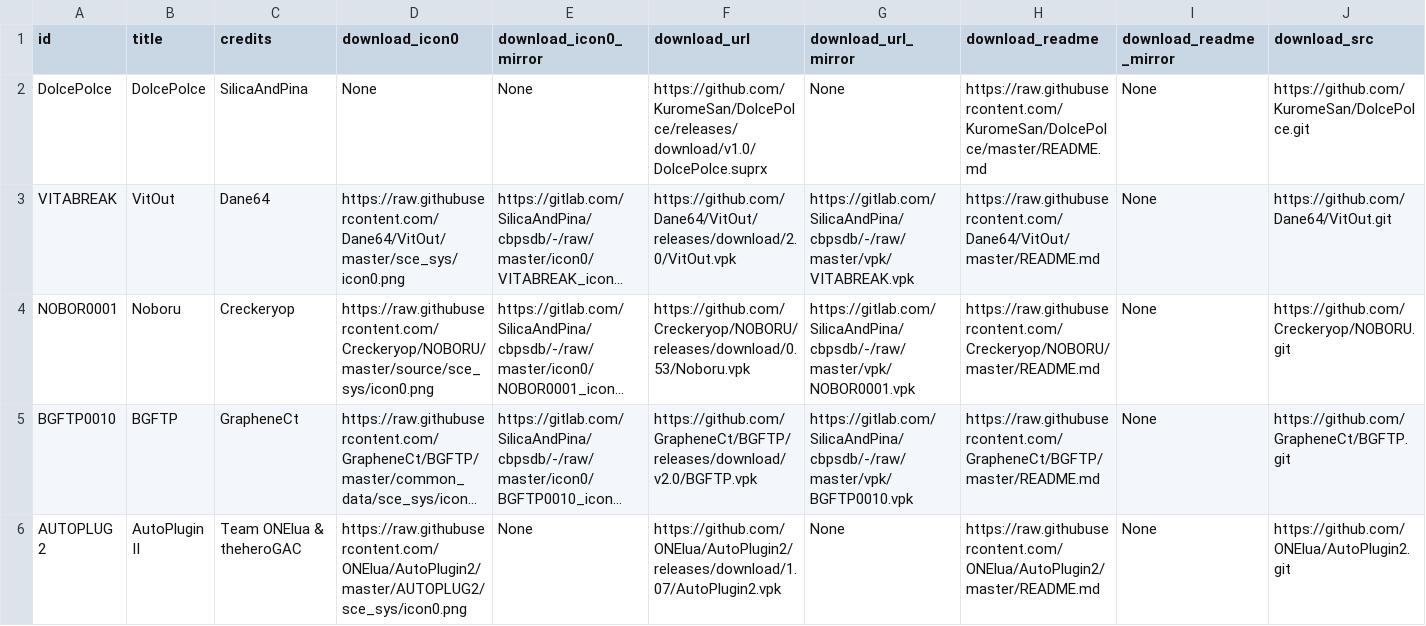
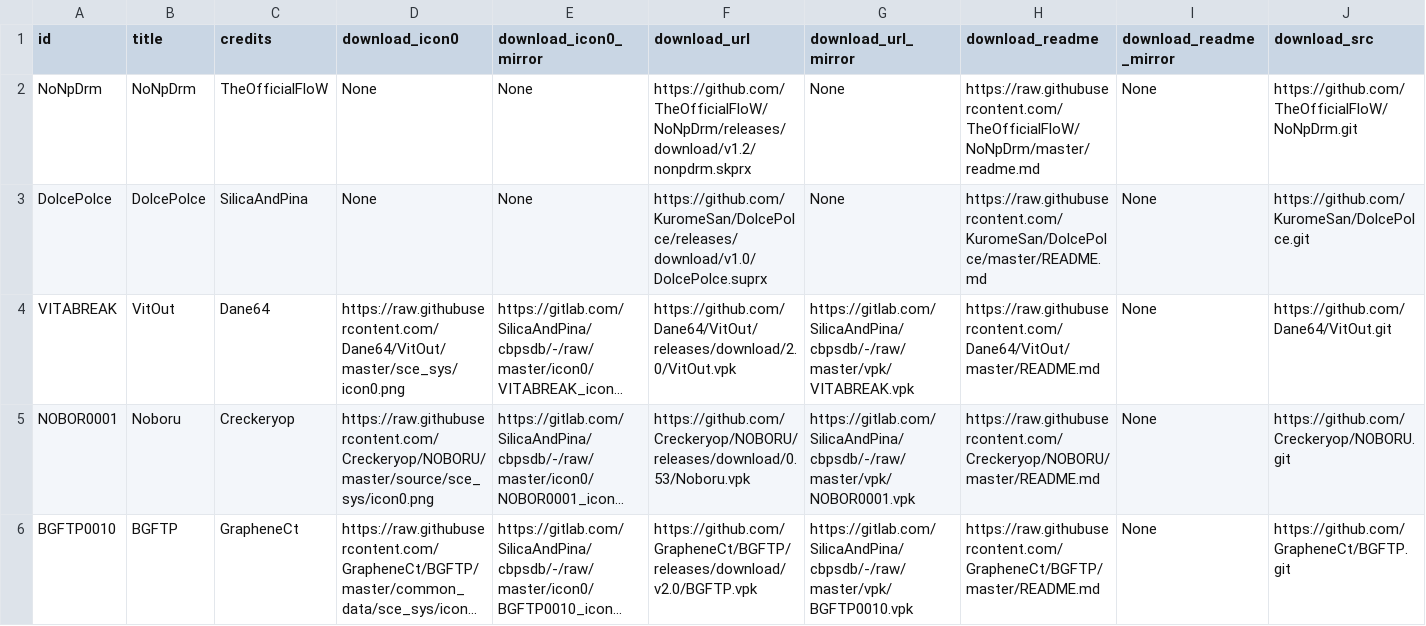
Before and after one commit to LiEnby/cbps-db, a CSV file: cbpsdb.csv, drawn as a sheet; only a part is shown; the shorter side is filled out with more unchanged rows; long unchanged cells end in …; rows hold the shown columns only; the diff names each change by its address in the sheet, - before the commit and + after, or states it on an @@ line.

Commit message:
add-entry-886997112

```diff
--- a/cbpsdb.csv
+++ b/cbpsdb.csv
+row 2: NoNpDrm | NoNpDrm | TheOfficialFloW | None | None | https://github.com/TheOfficialFloW/NoNpDrm/releases/download/v1.2/nonpdrm.skprx | None | https://raw.githubusercontent.com/TheOfficialFloW/NoNpDrm/master/readme.md | None | https://github.com/TheOfficialFloW/NoNpDrm.git
```
